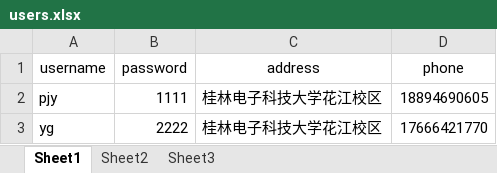
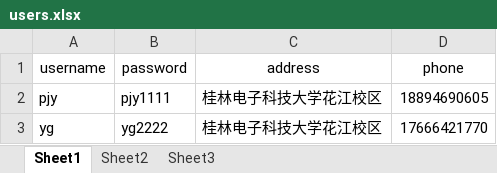
Before and after one commit to pangjinyuan/CmdShop, an Excel workbook: src/users.xlsx, sheet Sheet1, drawn as a sheet; values as stored, in another font and other column widths than the file's, no borders; the diff names each change by its address in the sheet, - before the commit and + after, or states it on an @@ line.

```diff
--- a/src/users.xlsx (sheet Sheet1)
+++ b/src/users.xlsx (sheet Sheet1)
-B2 (password): 1111
+B2 (password): pjy1111
-B3 (password): 2222
+B3 (password): yg2222
```
Also changed, not shown: 1 other file.
